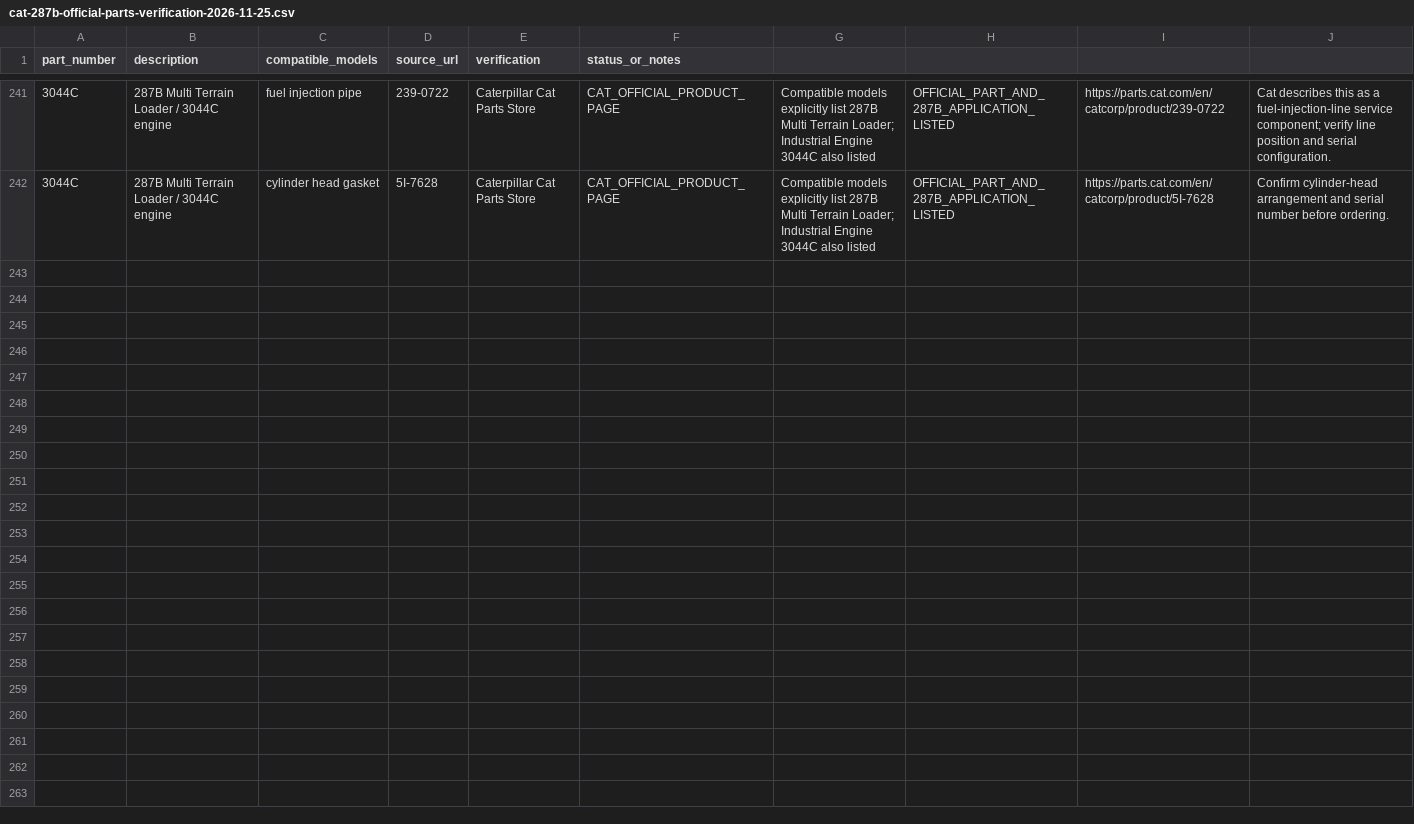
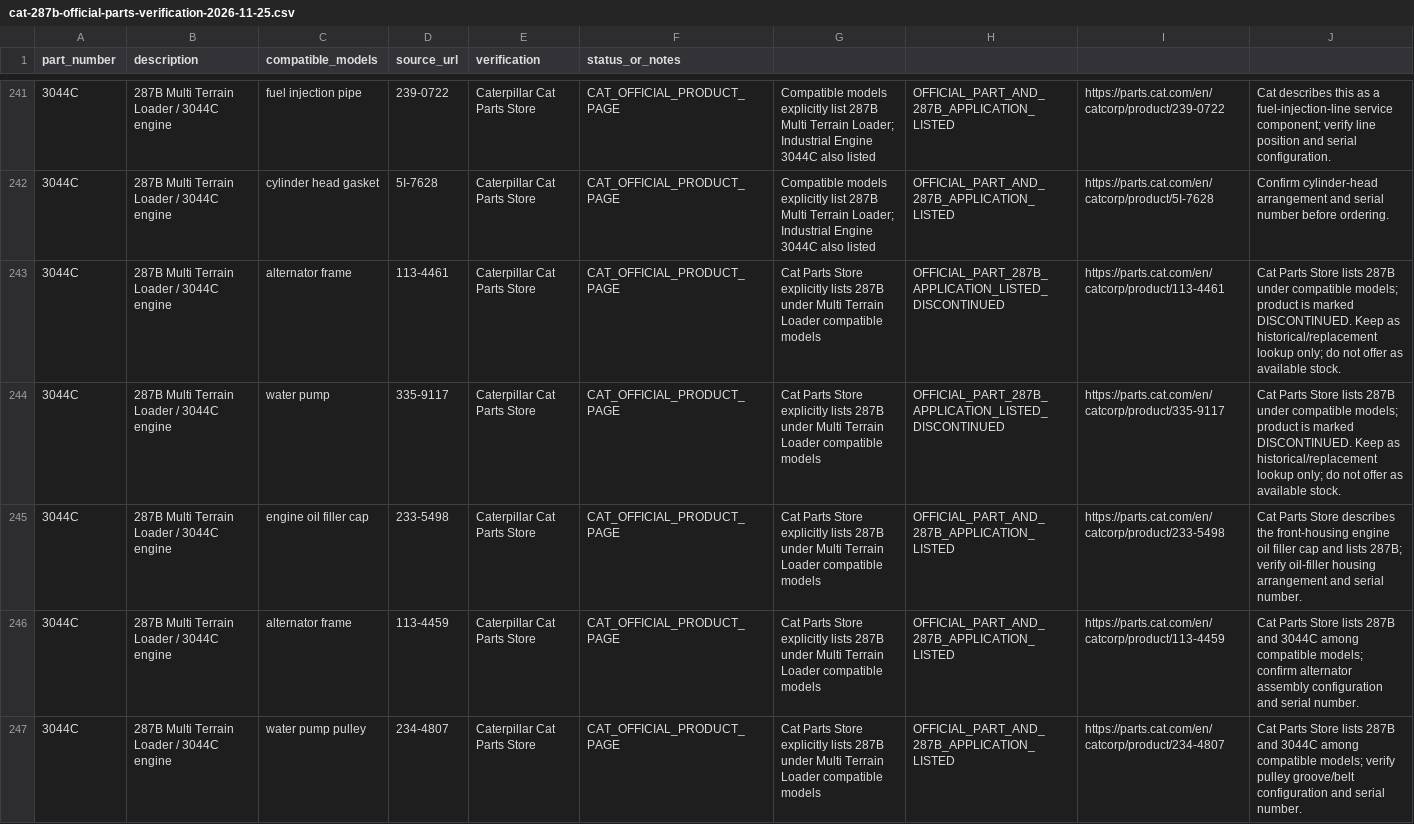
Before and after one commit to saeed860/Amoot-Machine, a CSV file: data/cat-287b-official-parts-verification-2026-11-25.csv, drawn as a sheet; only a part is shown, gaps mark what is left out; the diff names each change by its address in the sheet, - before the commit and + after, or states it on an @@ line.

Commit message:
catalog: add five official Cat 287B engine and electrical verifications

```diff
--- a/data/cat-287b-official-parts-verification-2026-11-25.csv
+++ b/data/cat-287b-official-parts-verification-2026-11-25.csv
+row 243: 3044C | 287B Multi Terrain Loader / 3044C engine | alternator frame | 113-4461 | Caterpillar Cat Parts Store | CAT_OFFICIAL_PRODUCT_PAGE | Cat Parts Store explicitly lists 287B under Multi Terrain Loader compatible models | OFFICIAL_PART_287B_APPLICATION_LISTED_DISCONTINUED | https://parts.cat.com/en/catcorp/product/113-4461 | Cat Parts Store lists 287B under compatible models; product is marked DISCONTINUED. Keep as historical/replacement lookup only; do not offer as available stock.
+row 244: 3044C | 287B Multi Terrain Loader / 3044C engine | water pump | 335-9117 | Caterpillar Cat Parts Store | CAT_OFFICIAL_PRODUCT_PAGE | Cat Parts Store explicitly lists 287B under Multi Terrain Loader compatible models | OFFICIAL_PART_287B_APPLICATION_LISTED_DISCONTINUED | https://parts.cat.com/en/catcorp/product/335-9117 | Cat Parts Store lists 287B under compatible models; product is marked DISCONTINUED. Keep as historical/replacement lookup only; do not offer as available stock.
+row 245: 3044C | 287B Multi Terrain Loader / 3044C engine | engine oil filler cap | 233-5498 | Caterpillar Cat Parts Store | CAT_OFFICIAL_PRODUCT_PAGE | Cat Parts Store explicitly lists 287B under Multi Terrain Loader compatible models | OFFICIAL_PART_AND_287B_APPLICATION_LISTED | https://parts.cat.com/en/catcorp/product/233-5498 | Cat Parts Store describes the front-housing engine oil filler cap and lists 287B; verify oil-filler housing arrangement and serial number.
+row 246: 3044C | 287B Multi Terrain Loader / 3044C engine | alternator frame | 113-4459 | Caterpillar Cat Parts Store | CAT_OFFICIAL_PRODUCT_PAGE | Cat Parts Store explicitly lists 287B under Multi Terrain Loader compatible models | OFFICIAL_PART_AND_287B_APPLICATION_LISTED | https://parts.cat.com/en/catcorp/product/113-4459 | Cat Parts Store lists 287B and 3044C among compatible models; confirm alternator assembly configuration and serial number.
+row 247: 3044C | 287B Multi Terrain Loader / 3044C engine | water pump pulley | 234-4807 | Caterpillar Cat Parts Store | CAT_OFFICIAL_PRODUCT_PAGE | Cat Parts Store explicitly lists 287B under Multi Terrain Loader compatible models | OFFICIAL_PART_AND_287B_APPLICATION_LISTED | https://parts.cat.com/en/catcorp/product/234-4807 | Cat Parts Store lists 287B and 3044C among compatible models; verify pulley groove/belt configuration and serial number.
```
